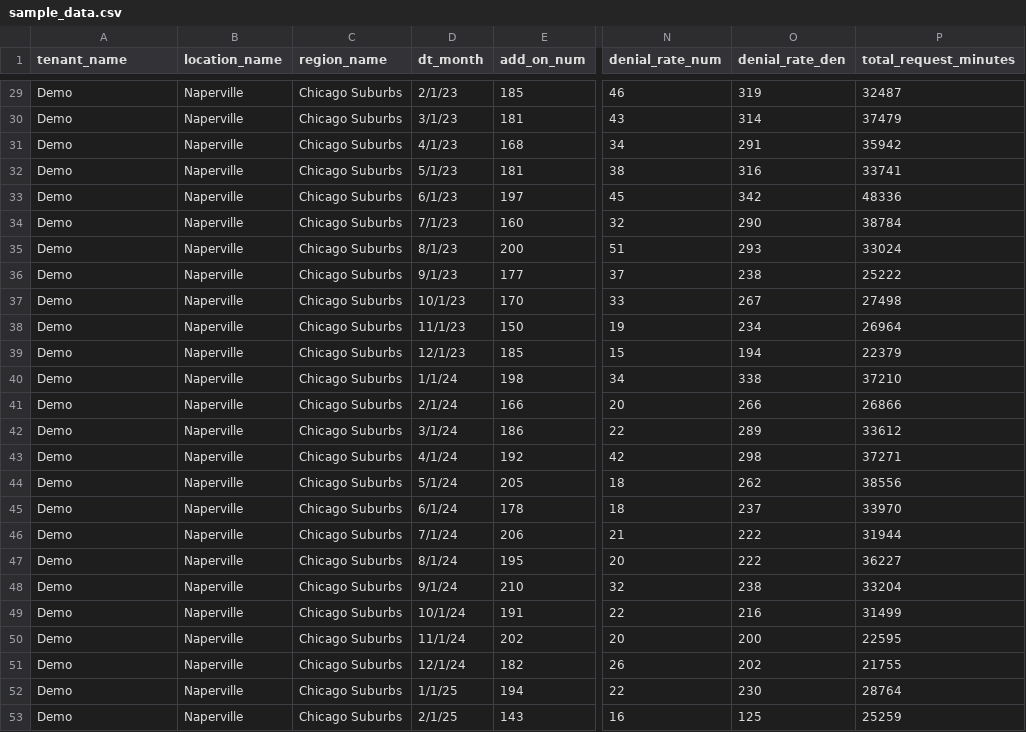
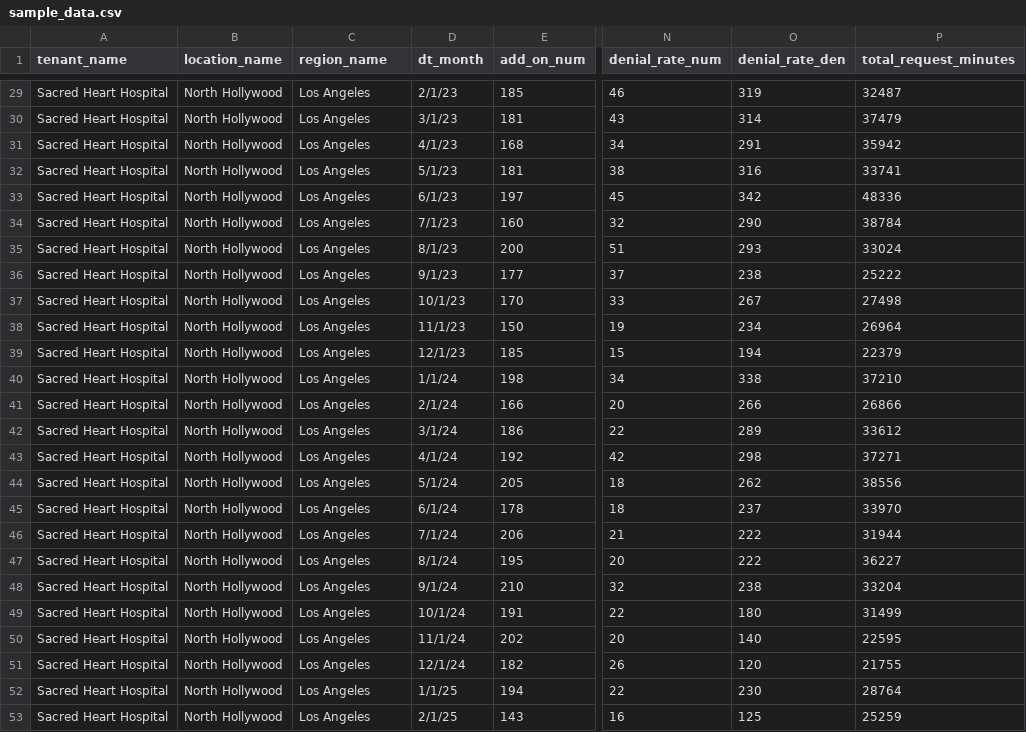
Before and after one commit to jakegoodman23/gensights, a CSV file: static/samples/sample_data.csv, drawn as a sheet; only a part is shown, gaps mark what is left out; the diff covers the shown part only; the diff names each change by its address in the sheet, - before the commit and + after, or states it on an @@ line.

```diff
--- a/static/samples/sample_data.csv
+++ b/static/samples/sample_data.csv
-A29:A53 (tenant_name): Demo
+A29:A53 (tenant_name): Sacred Heart Hospital
-B29:B53 (location_name): Naperville
+B29:B53 (location_name): North Hollywood
-C29:C53 (region_name): Chicago Suburbs
+C29:C53 (region_name): Los Angeles
-O49 (denial_rate_den): 216
+O49 (denial_rate_den): 180
-O50 (denial_rate_den): 200
+O50 (denial_rate_den): 140
-O51 (denial_rate_den): 202
+O51 (denial_rate_den): 120
```
Also changed, not shown: 84 edited cells elsewhere in this file, 8 other files.
